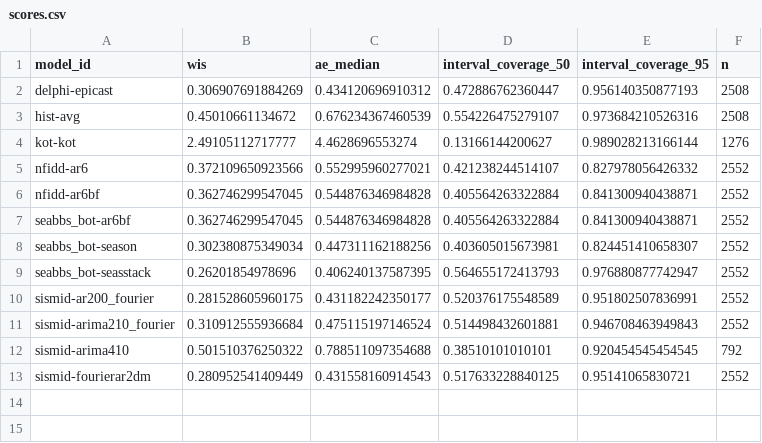
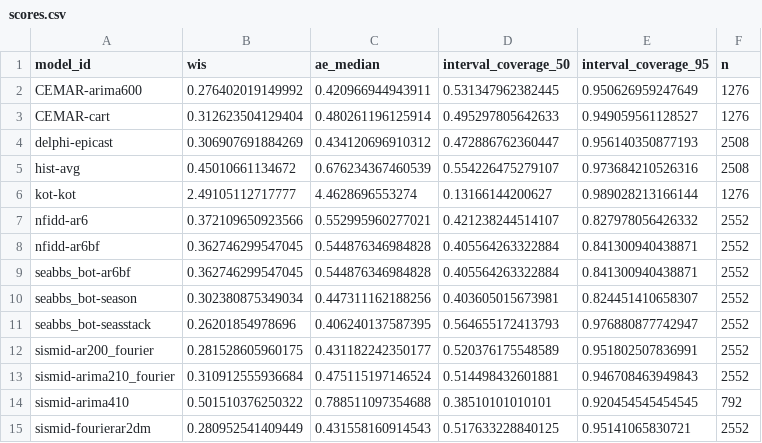
Before and after one commit to reichlab/sismid-ili-forecasting-dashboard, a CSV file: scores/ili perc/Validation seasons (15/16 - 16/17)/scores.csv, drawn as a sheet; the diff names each change by its address in the sheet, - before the commit and + after, or states it on an @@ line.

```diff
--- a/scores/ili perc/Validation seasons (15/16 - 16/17)/scores.csv
+++ b/scores/ili perc/Validation seasons (15/16 - 16/17)/scores.csv
+row 2: CEMAR-arima600 | 0.276402019149992 | 0.420966944943911 | 0.531347962382445 | 0.950626959247649 | 1276
+row 3: CEMAR-cart | 0.312623504129404 | 0.480261196125914 | 0.495297805642633 | 0.949059561128527 | 1276
```
Also changed, not shown: scores/ili perc/Validation seasons (15/16 - 16/17)/horizon/scores.csv, scores/ili perc/Validation seasons (15/16 - 16/17)/location/scores.csv, 2 other files.
